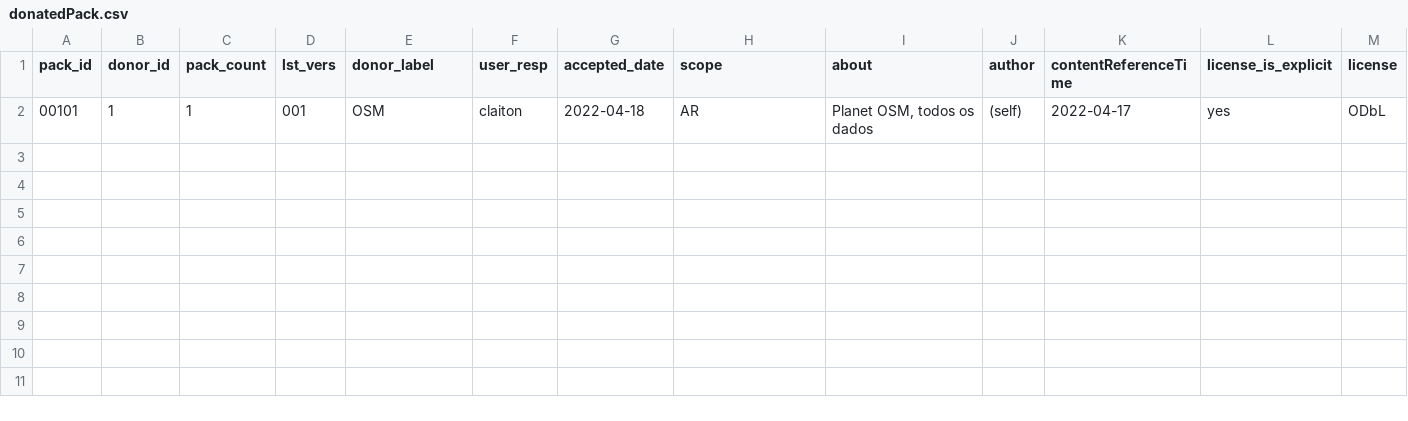
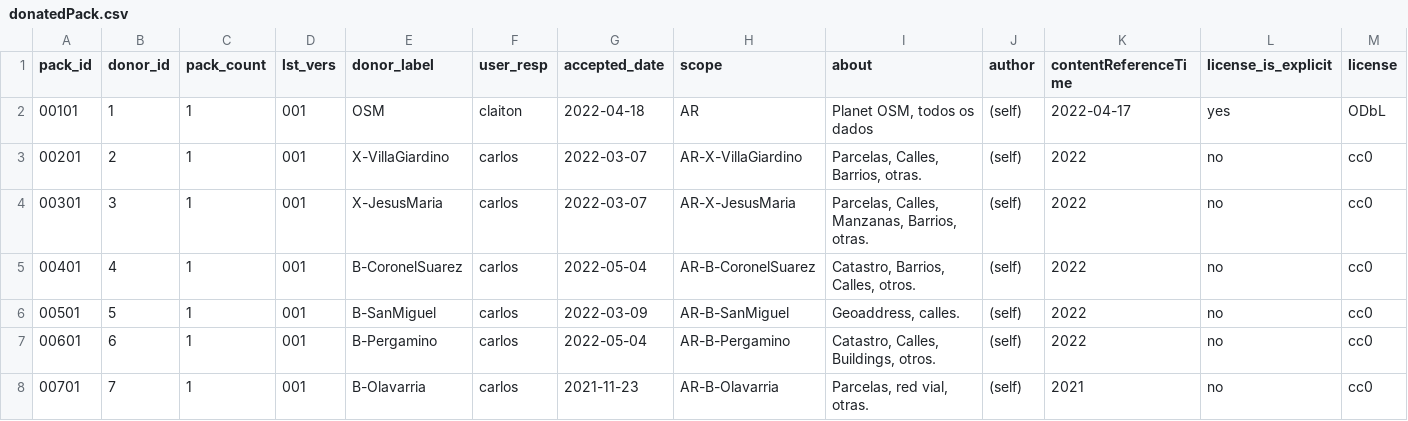
Before and after one commit to digital-guard/preserv-AR, a CSV file: data/donatedPack.csv, drawn as a sheet; only a part is shown; rows hold the shown columns only; the diff names each change by its address in the sheet, - before the commit and + after, or states it on an @@ line.

Commit message:
Update donatedPack.csv

```diff
--- a/data/donatedPack.csv
+++ b/data/donatedPack.csv
+row 3: 00201 | 2 | 1 | 001 | X-VillaGiardino | carlos | 2022-03-07 | AR-X-VillaGiardino | Parcelas, Calles, Barrios, otras. | (self) | 2022 | no | cc0
+row 4: 00301 | 3 | 1 | 001 | X-JesusMaria | carlos | 2022-03-07 | AR-X-JesusMaria | Parcelas, Calles, Manzanas, Barrios, otras. | (self) | 2022 | no | cc0
+row 5: 00401 | 4 | 1 | 001 | B-CoronelSuarez | carlos | 2022-05-04 | AR-B-CoronelSuarez | Catastro, Barrios, Calles, otros. | (self) | 2022 | no | cc0
+row 6: 00501 | 5 | 1 | 001 | B-SanMiguel | carlos | 2022-03-09 | AR-B-SanMiguel | Geoaddress, calles. | (self) | 2022 | no | cc0
+row 7: 00601 | 6 | 1 | 001 | B-Pergamino | carlos | 2022-05-04 | AR-B-Pergamino | Catastro, Calles, Buildings, otros. | (self) | 2022 | no | cc0
+row 8: 00701 | 7 | 1 | 001 | B-Olavarria | carlos | 2021-11-23 | AR-B-Olavarria | Parcelas, red vial, otras. | (self) | 2021 | no | cc0
```
